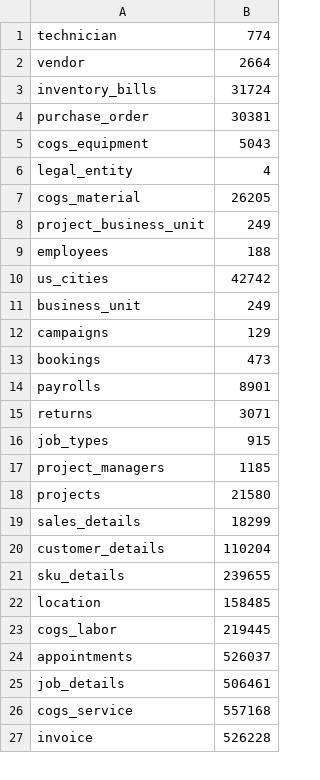
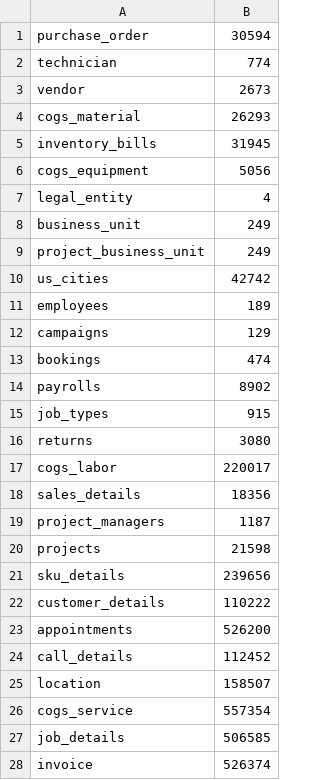
Before and after one commit to thevasanthram/Business_Intelligence, a CSV file: test2.csv, drawn as a sheet; only a part is shown; the diff covers the shown part only.

```diff
--- a/test2.csv
+++ b/test2.csv
@@ -1,27 +1,28 @@
+purchase_order,30594
 technician,774
-vendor,2664
-inventory_bills,31724
-purchase_order,30381
-cogs_equipment,5043
+vendor,2673
+cogs_material,26293
+inventory_bills,31945
+cogs_equipment,5056
 legal_entity,4
-cogs_material,26205
+business_unit,249
 project_business_unit,249
-employees,188
 us_cities,42742
-business_unit,249
+employees,189
 campaigns,129
-bookings,473
-payrolls,8901
-returns,3071
+bookings,474
+payrolls,8902
 job_types,915
-project_managers,1185
-projects,21580
-sales_details,18299
-customer_details,110204
-sku_details,239655
-location,158485
-cogs_labor,219445
-appointments,526037
-job_details,506461
-cogs_service,557168
-invoice,526228
+returns,3080
+cogs_labor,220017
+sales_details,18356
+project_managers,1187
+projects,21598
+sku_details,239656
+customer_details,110222
+appointments,526200
+call_details,112452
+location,158507
+cogs_service,557354
+job_details,506585
+invoice,526374
```
Also changed, not shown: 1 removed row elsewhere in this file, 3 other files.
